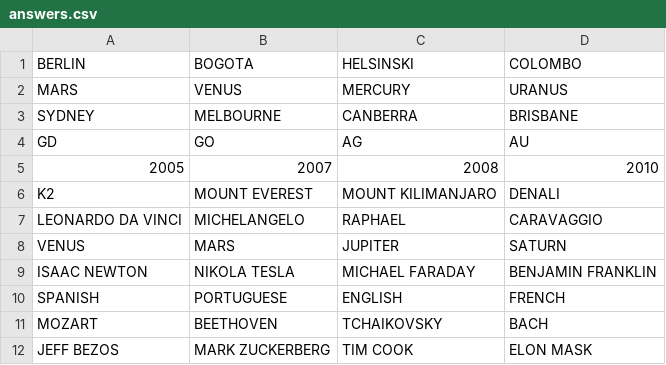
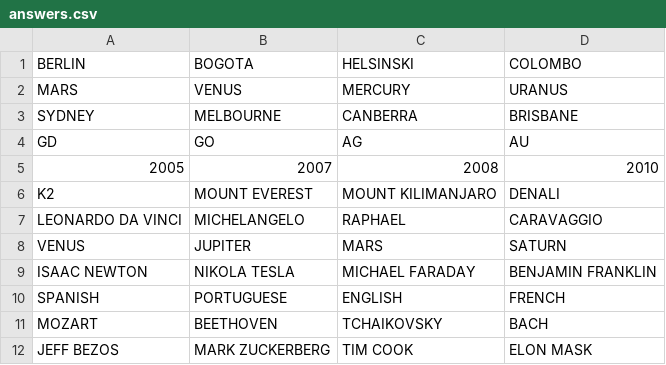
Before and after one commit to AggelosTse/Quiz-Game, a CSV file: answers.csv, drawn as a sheet.

```diff
--- a/answers.csv
+++ b/answers.csv
@@ -7,3 +7,3 @@ K2,MOUNT EVEREST,MOUNT KILIMANJARO,DENALI
 LEONARDO DA VINCI,MICHELANGELO,RAPHAEL,CARAVAGGIO
-VENUS,MARS,JUPITER,SATURN
+VENUS,JUPITER,MARS,SATURN
 ISAAC NEWTON,NIKOLA TESLA,MICHAEL FARADAY,BENJAMIN FRANKLIN
```
Also changed, not shown: 1 other file.
